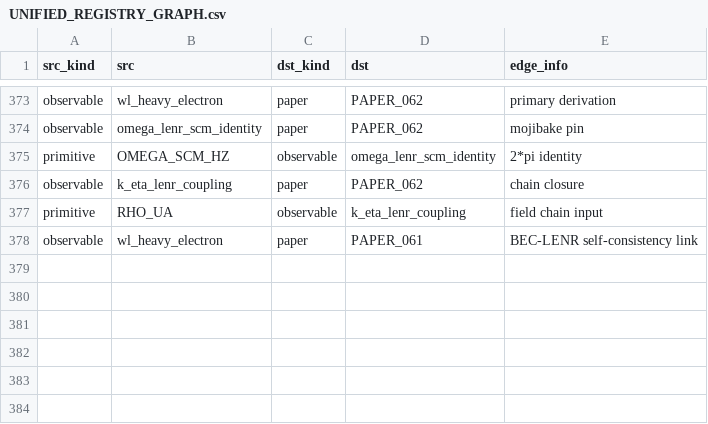
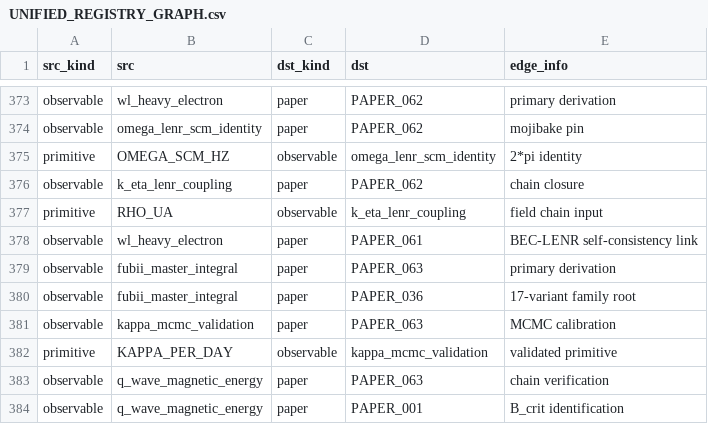
Before and after one commit to Daniel8Murphy0007/Star-Magic-Program, a CSV file: UNIFIED_REGISTRY_GRAPH.csv, drawn as a sheet; only a part is shown, gaps mark what is left out; the diff names each change by its address in the sheet, - before the commit and + after, or states it on an @@ line.

```diff
--- a/UNIFIED_REGISTRY_GRAPH.csv
+++ b/UNIFIED_REGISTRY_GRAPH.csv
+row 379: observable | fubii_master_integral | paper | PAPER_063 | primary derivation
+row 380: observable | fubii_master_integral | paper | PAPER_036 | 17-variant family root
+row 381: observable | kappa_mcmc_validation | paper | PAPER_063 | MCMC calibration
+row 382: primitive | KAPPA_PER_DAY | observable | kappa_mcmc_validation | validated primitive
+row 383: observable | q_wave_magnetic_energy | paper | PAPER_063 | chain verification
+row 384: observable | q_wave_magnetic_energy | paper | PAPER_001 | B_crit identification
```
Also changed, not shown: UNIFIED_REGISTRY.csv, UNIFIED_REGISTRY_CORPUS_CITATIONS.csv, 10 other files.
